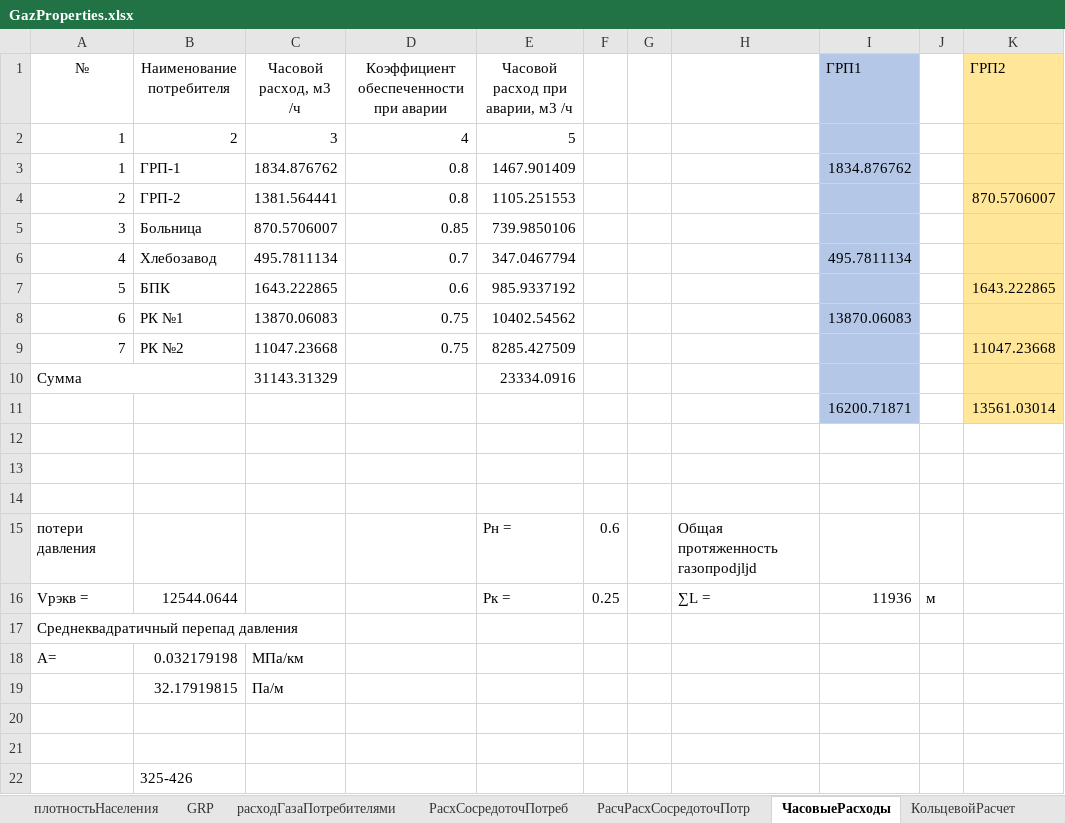
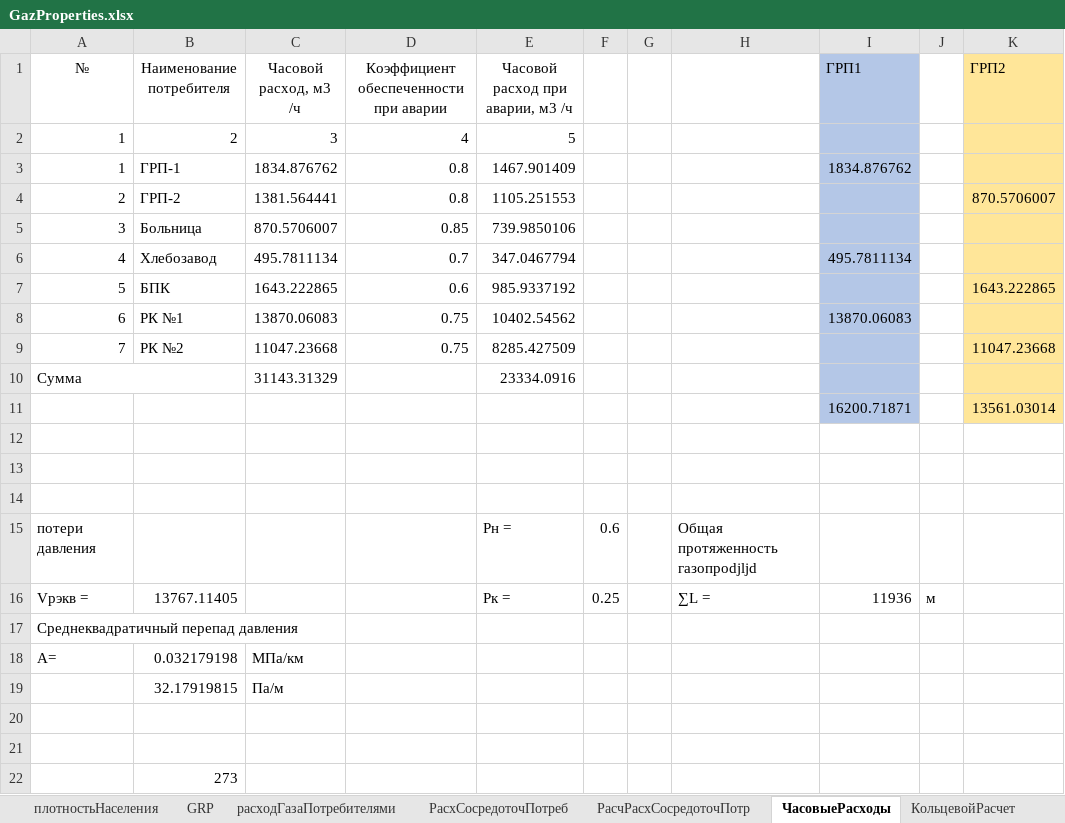
Before and after one commit to vetrogon-sys/ASK_Diplom, an Excel workbook: documentation/calculation/GazProperties.xlsx, sheet ЧасовыеРасходы, drawn as a sheet; values as stored, in another font and other column widths than the file's, no borders; the diff names each change by its address in the sheet, - before the commit and + after, or states it on an @@ line.

```diff
--- a/documentation/calculation/GazProperties.xlsx (sheet ЧасовыеРасходы)
+++ b/documentation/calculation/GazProperties.xlsx (sheet ЧасовыеРасходы)
-B16 (Наименование потребителя): 12544.0644
+B16 (Наименование потребителя): 13767.11405
-B22 (Наименование потребителя): 325-426
+B22 (Наименование потребителя): 273
```
Also changed, not shown: sheet КольцевойРасчет, 1 other file.
